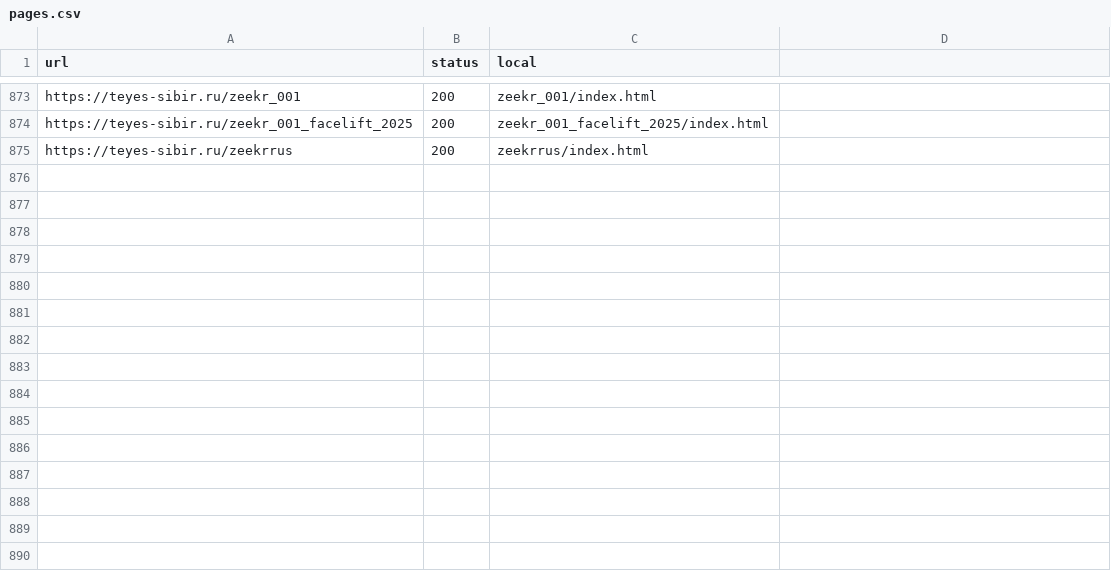
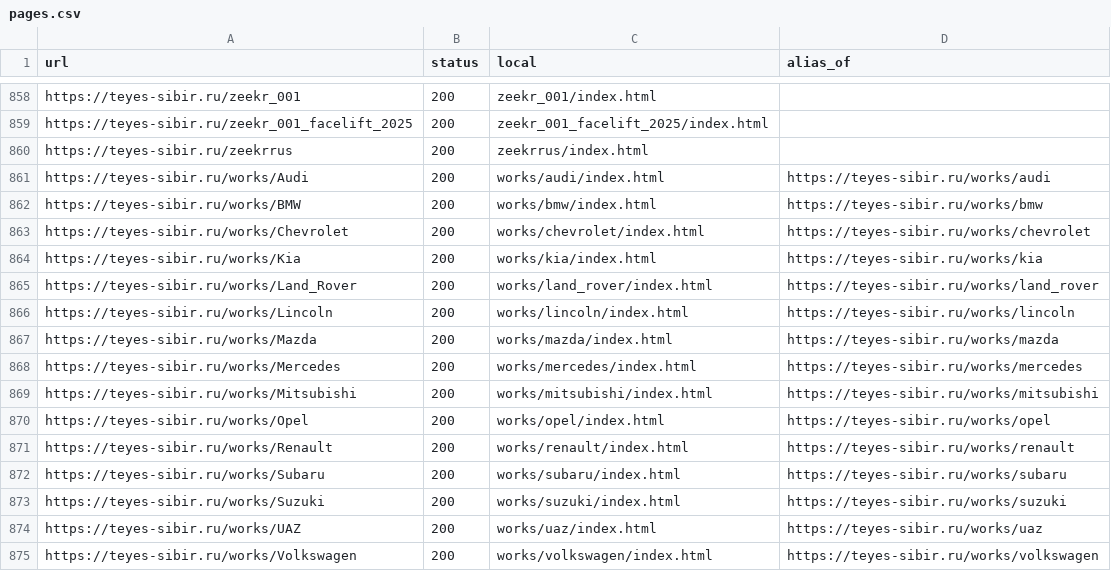
Before and after one commit to tema-mail/teyes-sibir-kod, a CSV file: data/pages.csv, drawn as a sheet; only a part is shown, gaps mark what is left out; the diff covers the shown part only.

```diff
--- a/data/pages.csv
+++ b/data/pages.csv
@@ -1 +1 @@
-url,status,local
+url,status,local,alias_of
@@ -875,0 +861,15 @@ https://teyes-sibir.ru/zeekrrus,200,zeekrrus/index.html
+https://teyes-sibir.ru/works/Audi,200,works/audi/index.html,https://teyes-sibir.ru/works/audi
+https://teyes-sibir.ru/works/BMW,200,works/bmw/index.html,https://teyes-sibir.ru/works/bmw
+https://teyes-sibir.ru/works/Chevrolet,200,works/chevrolet/index.html,https://teyes-sibir.ru/works/chevrolet
+https://teyes-sibir.ru/works/Kia,200,works/kia/index.html,https://teyes-sibir.ru/works/kia
+https://teyes-sibir.ru/works/Land_Rover,200,works/land_rover/index.html,https://teyes-sibir.ru/works/land_rover
+https://teyes-sibir.ru/works/Lincoln,200,works/lincoln/index.html,https://teyes-sibir.ru/works/lincoln
+https://teyes-sibir.ru/works/Mazda,200,works/mazda/index.html,https://teyes-sibir.ru/works/mazda
+https://teyes-sibir.ru/works/Mercedes,200,works/mercedes/index.html,https://teyes-sibir.ru/works/mercedes
+https://teyes-sibir.ru/works/Mitsubishi,200,works/mitsubishi/index.html,https://teyes-sibir.ru/works/mitsubishi
+https://teyes-sibir.ru/works/Opel,200,works/opel/index.html,https://teyes-sibir.ru/works/opel
+https://teyes-sibir.ru/works/Renault,200,works/renault/index.html,https://teyes-sibir.ru/works/renault
+https://teyes-sibir.ru/works/Subaru,200,works/subaru/index.html,https://teyes-sibir.ru/works/subaru
+https://teyes-sibir.ru/works/Suzuki,200,works/suzuki/index.html,https://teyes-sibir.ru/works/suzuki
+https://teyes-sibir.ru/works/UAZ,200,works/uaz/index.html,https://teyes-sibir.ru/works/uaz
+https://teyes-sibir.ru/works/Volkswagen,200,works/volkswagen/index.html,https://teyes-sibir.ru/works/volkswagen
```
Also changed, not shown: 15 removed rows elsewhere in this file, 1 other file.
